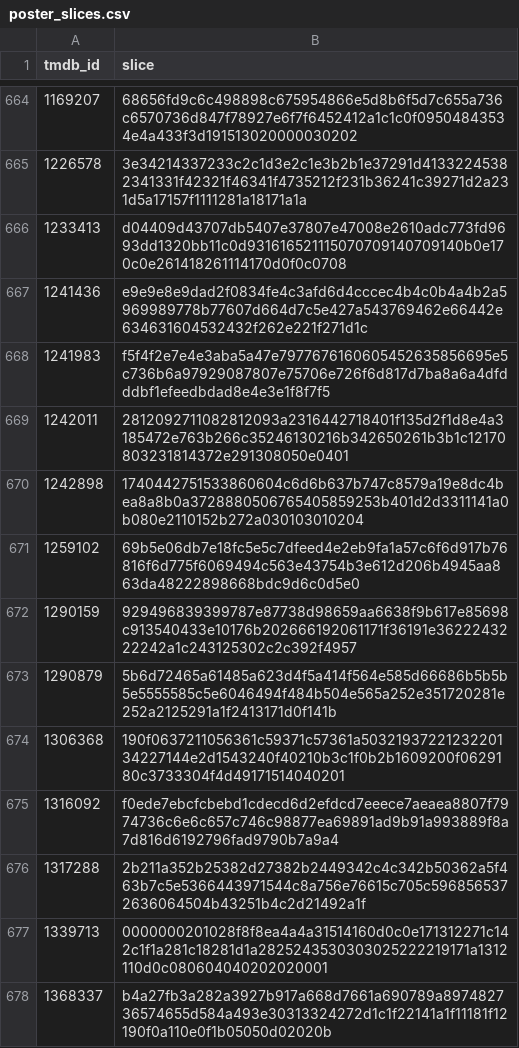
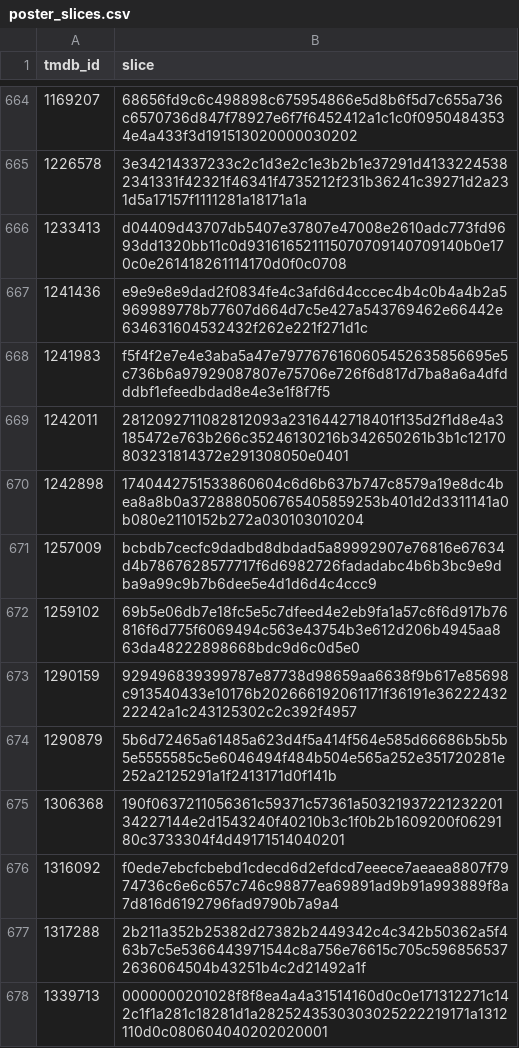
Before and after one commit to FeatherAnalytics/cinemetrics, a CSV file: transform/seeds/poster_slices.csv, drawn as a sheet; only a part is shown, gaps mark what is left out; the shorter side is filled out with more unchanged rows; the diff names each change by its address in the sheet, - before the commit and + after, or states it on an @@ line.

```diff
--- a/transform/seeds/poster_slices.csv
+++ b/transform/seeds/poster_slices.csv
+row 671: 1257009 | bcbdb7cecfc9dadbd8dbdad5a89992907e76816e67634d4b7867628577717f6d6982726fadadabc4b6b3bc9e9dba9a99c9b7b6dee5e4d1d6d4c4ccc9
```
Also changed, not shown: transform/seeds/film_enrichment.csv, transform/seeds/film_log.csv, 4 other files.
